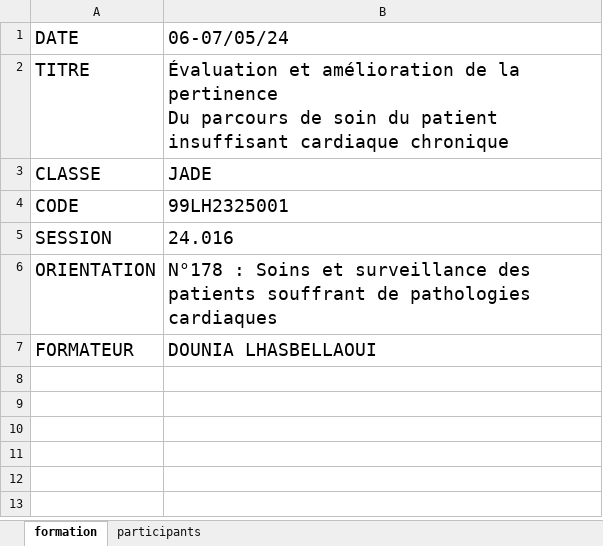
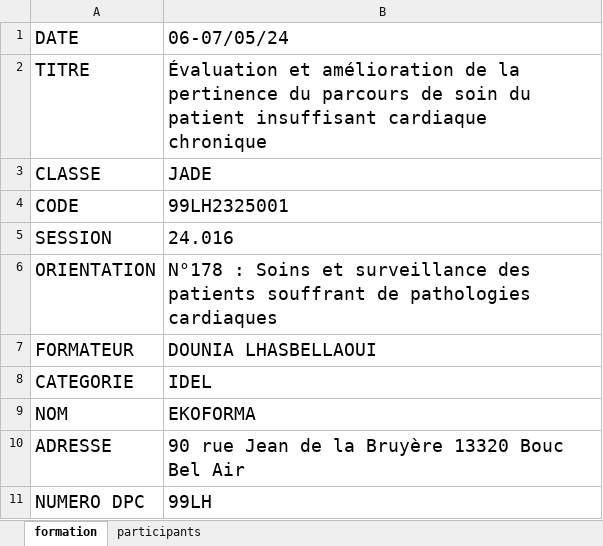
Before and after one commit to sfinx13/generator-doc-ekoforma, an Excel workbook: static/99LH2325001.xlsx, sheet formation, drawn as a sheet; values as stored, in another font and other column widths than the file's, no borders; ↵ is a line break in a cell; the diff names each change by its address in the sheet, - before the commit and + after, or states it on an @@ line.

```diff
--- a/static/99LH2325001.xlsx (sheet formation)
+++ b/static/99LH2325001.xlsx (sheet formation)
-B2: …la pertinence ↵ Du parcours de…
+B2: …la pertinence du parcours de…
+row 8: CATEGORIE | IDEL
+row 9: NOM | EKOFORMA
+row 10: ADRESSE | 90 rue Jean de la Bruyère 13320 Bouc Bel Air
+row 11: NUMERO DPC | 99LH
```
Also changed, not shown: static/99LH2325050.xlsx, 5 other files.
